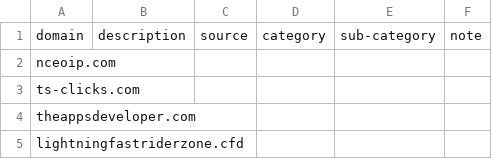
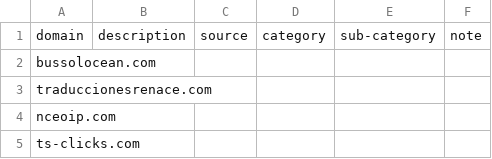
Before and after one commit to marco-acorte/antispam-it, a CSV file: antispam-it.csv, drawn as a sheet; only a part is shown; the shorter side is filled out with more unchanged rows; the diff names each change by its address in the sheet, - before the commit and + after, or states it on an @@ line.

```diff
--- a/antispam-it.csv
+++ b/antispam-it.csv
+row 2: bussolocean.com
+row 3: traduccionesrenace.com
```
Also changed, not shown: 9 other files.
